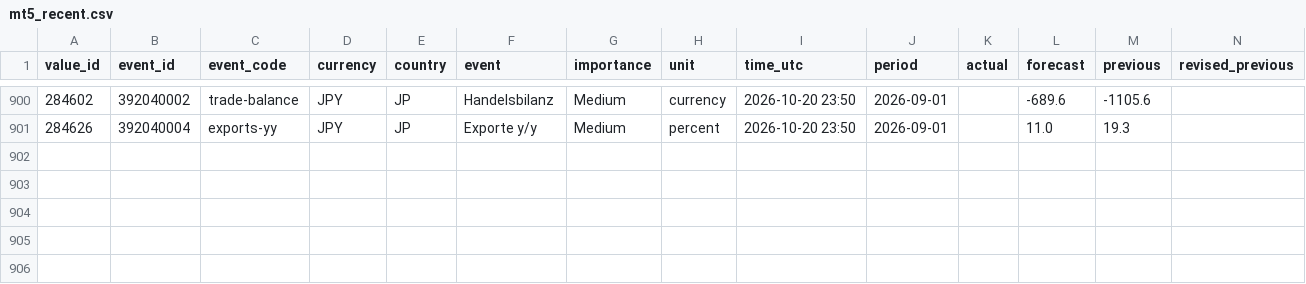
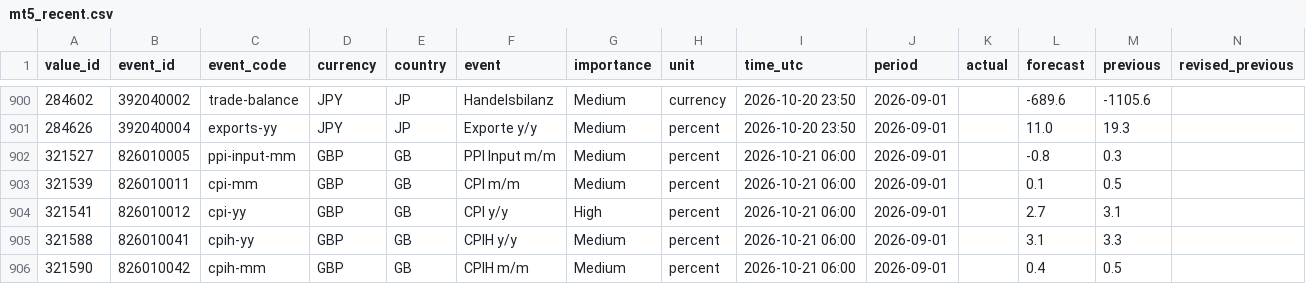
Before and after one commit to MazohFX/taco-strategy-lab, a CSV file: data/macro_calendar/mt5_recent.csv, drawn as a sheet; only a part is shown, gaps mark what is left out; rows hold the shown columns only; the diff names each change by its address in the sheet, - before the commit and + after, or states it on an @@ line.

```diff
--- a/data/macro_calendar/mt5_recent.csv
+++ b/data/macro_calendar/mt5_recent.csv
+row 902: 321527 | 826010005 | ppi-input-mm | GBP | GB | PPI Input m/m | Medium | percent | 2026-10-21 06:00 | 2026-09-01 |  | -0.8 | 0.3
+row 903: 321539 | 826010011 | cpi-mm | GBP | GB | CPI m/m | Medium | percent | 2026-10-21 06:00 | 2026-09-01 |  | 0.1 | 0.5
+row 904: 321541 | 826010012 | cpi-yy | GBP | GB | CPI y/y | High | percent | 2026-10-21 06:00 | 2026-09-01 |  | 2.7 | 3.1
+row 905: 321588 | 826010041 | cpih-yy | GBP | GB | CPIH y/y | Medium | percent | 2026-10-21 06:00 | 2026-09-01 |  | 3.1 | 3.3
+row 906: 321590 | 826010042 | cpih-mm | GBP | GB | CPIH m/m | Medium | percent | 2026-10-21 06:00 | 2026-09-01 |  | 0.4 | 0.5
```
Also changed, not shown: 1 other file.
